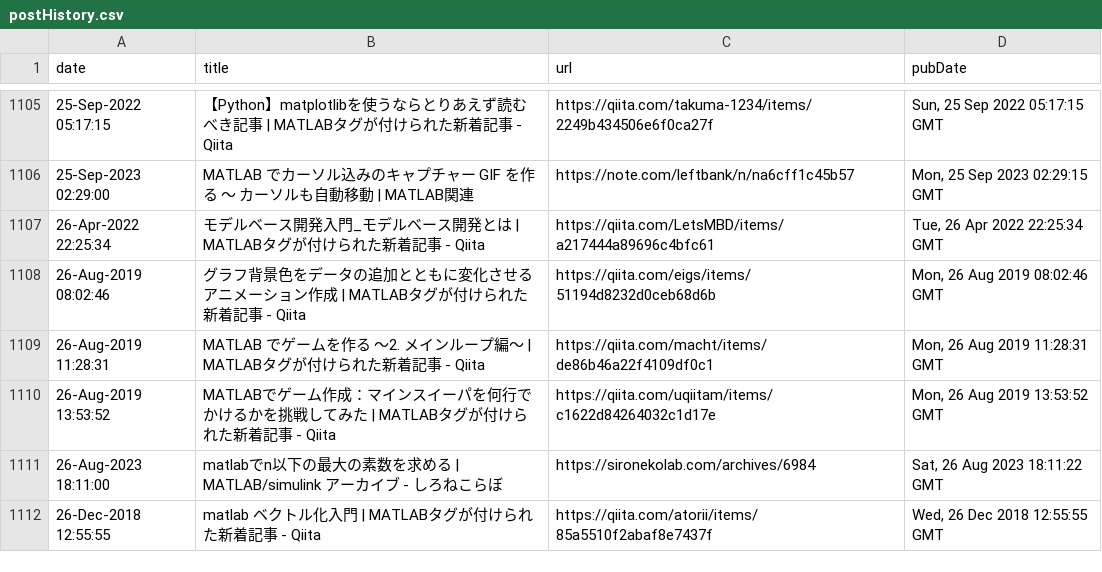
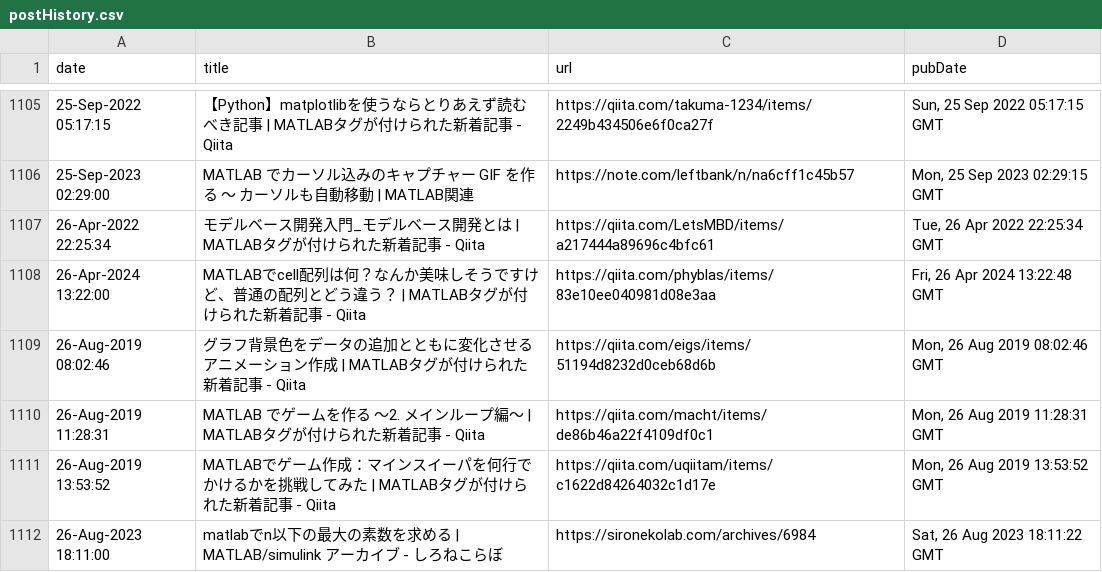
Before and after one commit to minoue-xx/MATLAB-blog-rss-feed, a CSV file: src/tweet/postHistory.csv, drawn as a sheet; only a part is shown, gaps mark what is left out; the shorter side is filled out with more unchanged rows.

Commit message:
postHistory.csv updated

```diff
--- a/src/tweet/postHistory.csv
+++ b/src/tweet/postHistory.csv
@@ -1107,2 +1107,3 @@ date,title,url,pubDate
 26-Apr-2022 22:25:34,"モデルベース開発入門_モデルベース開発とは | MATLABタグが付けられた新着記事 - Qiita",https://qiita.com/LetsMBD/items/a217444a89696c4bfc61,"Tue, 26 Apr 2022 22:25:34 GMT"
+26-Apr-2024 13:22:00,"MATLABでcell配列は何？なんか美味しそうですけど、普通の配列とどう違う？ | MATLABタグが付けられた新着記事 - Qiita",https://qiita.com/phyblas/items/83e10ee040981d08e3aa,"Fri, 26 Apr 2024 13:22:48 GMT"
 26-Aug-2019 08:02:46,"グラフ背景色をデータの追加とともに変化させるアニメーション作成 | MATLABタグが付けられた新着記事 - Qiita",https://qiita.com/eigs/items/51194d8232d0ceb68d6b,"Mon, 26 Aug 2019 08:02:46 GMT"
```
Also changed, not shown: 1 other file.
